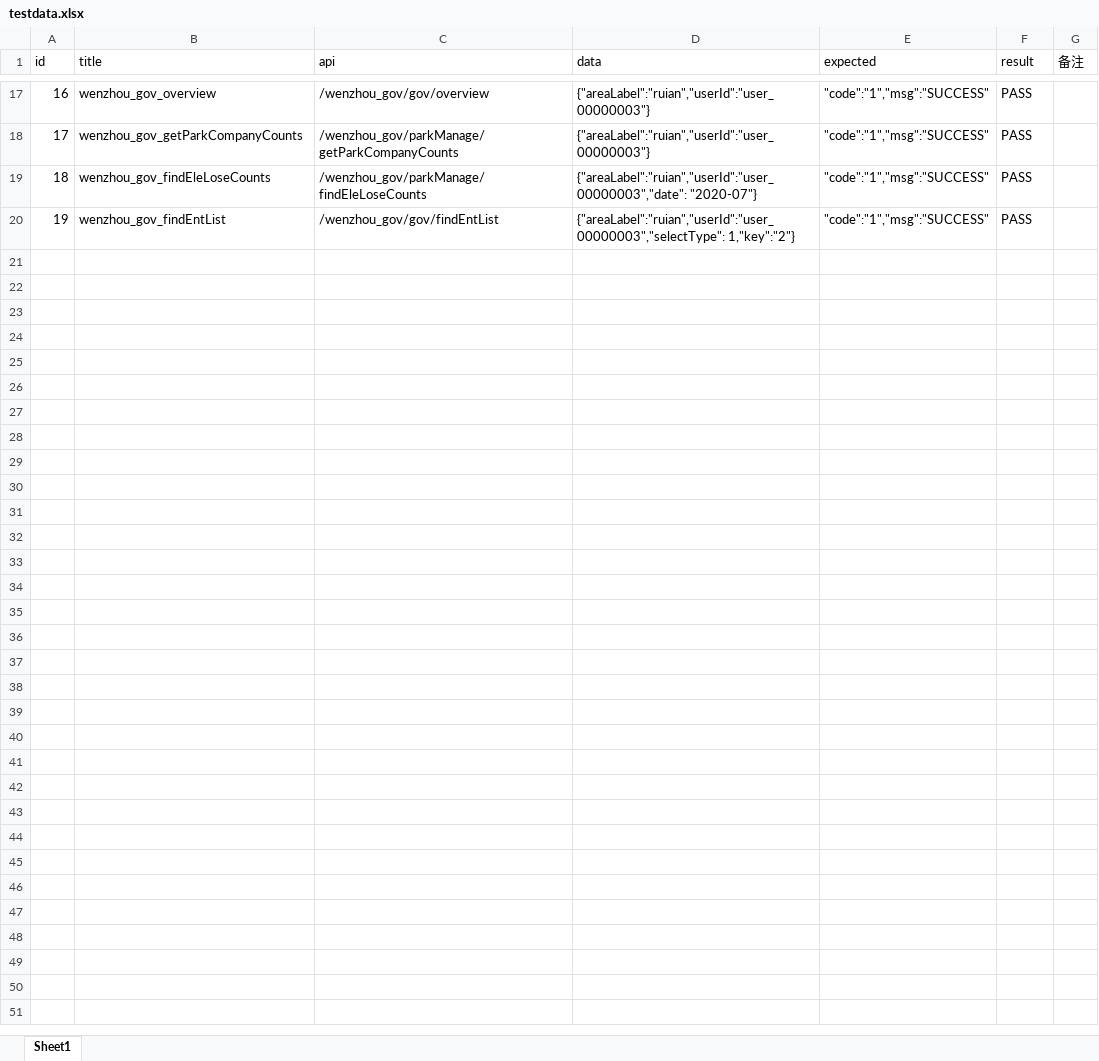
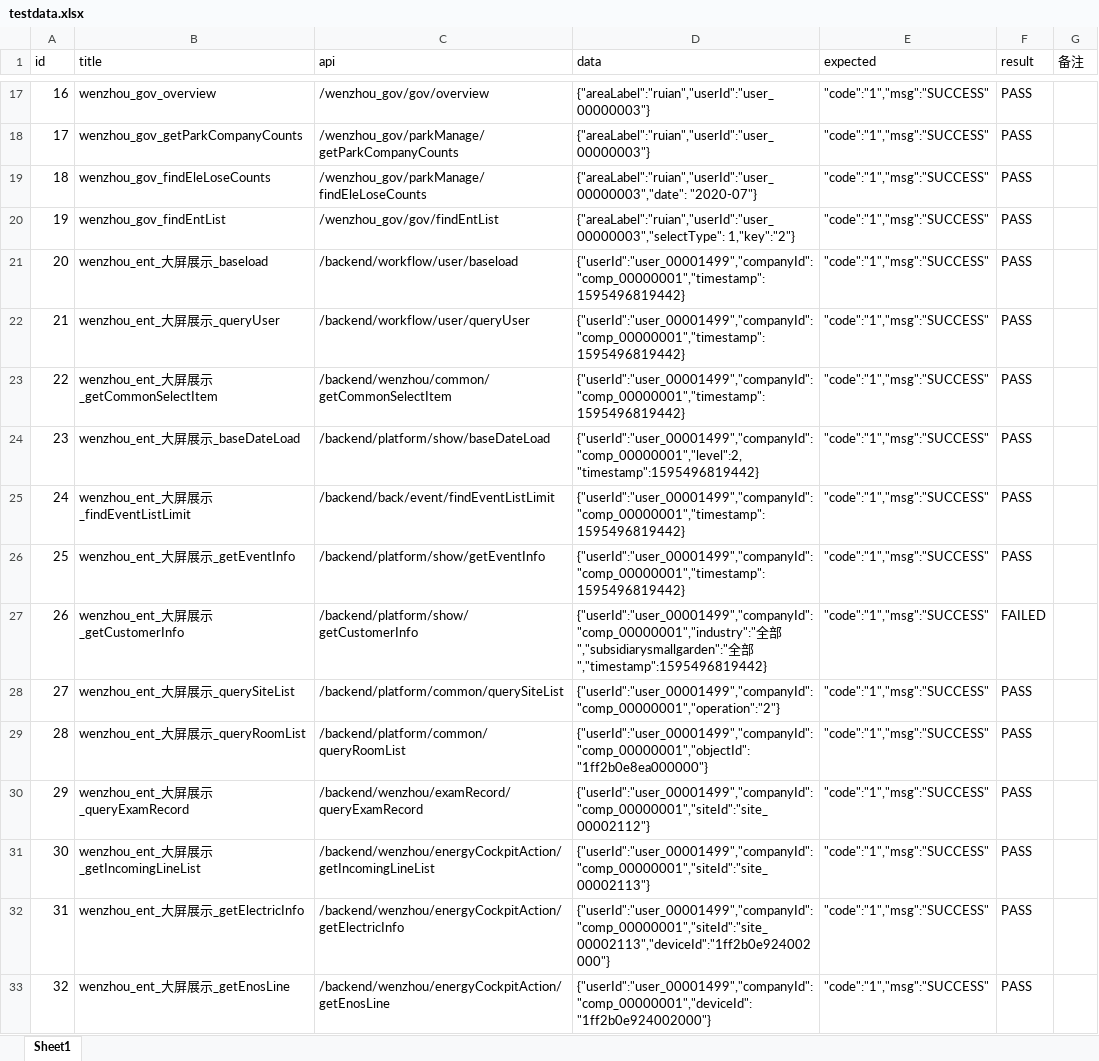
Before and after one commit to yishengdasheng/auto_APITest, an Excel workbook: test_data/testdata.xlsx, sheet Sheet1, drawn as a sheet; only a part is shown, gaps mark what is left out; values as stored, in another font and other column widths than the file's, no borders; the diff covers the shown part only; the diff names each change by its address in the sheet, - before the commit and + after, or states it on an @@ line.

```diff
--- a/test_data/testdata.xlsx (sheet Sheet1)
+++ b/test_data/testdata.xlsx (sheet Sheet1)
+row 21: 20 | wenzhou_ent_大屏展示_baseload | /backend/workflow/user/baseload | {"userId":"user_00001499","companyId":"comp_00000001","timestamp":1595496819442} | "code":"1","msg":"SUCCESS" | PASS
+row 22: 21 | wenzhou_ent_大屏展示_queryUser | /backend/workflow/user/queryUser | {"userId":"user_00001499","companyId":"comp_00000001","timestamp":1595496819442} | "code":"1","msg":"SUCCESS" | PASS
+row 23: 22 | wenzhou_ent_大屏展示_getCommonSelectItem | /backend/wenzhou/common/getCommonSelectItem | {"userId":"user_00001499","companyId":"comp_00000001","timestamp":1595496819442} | "code":"1","msg":"SUCCESS" | PASS
+row 24: 23 | wenzhou_ent_大屏展示_baseDateLoad | /backend/platform/show/baseDateLoad | {"userId":"user_00001499","companyId":"comp_00000001","level":2,"timestamp":1595496819442} | "code":"1","msg":"SUCCESS" | PASS
+row 25: 24 | wenzhou_ent_大屏展示_findEventListLimit | /backend/back/event/findEventListLimit | {"userId":"user_00001499","companyId":"comp_00000001","timestamp":1595496819442} | "code":"1","msg":"SUCCESS" | PASS
+row 26: 25 | wenzhou_ent_大屏展示_getEventInfo | /backend/platform/show/getEventInfo | {"userId":"user_00001499","companyId":"comp_00000001","timestamp":1595496819442} | "code":"1","msg":"SUCCESS" | PASS
+row 27: 26 | wenzhou_ent_大屏展示_getCustomerInfo | /backend/platform/show/getCustomerInfo | {"userId":"user_00001499","companyId":"comp_00000001","industry":"全部","subsidiarysmallgarden":"全部","timestamp":1595496819442} | "code":"1","msg":"SUCCESS" | FAILED
+row 28: 27 | wenzhou_ent_大屏展示_querySiteList | /backend/platform/common/querySiteList | {"userId":"user_00001499","companyId":"comp_00000001","operation":"2"} | "code":"1","msg":"SUCCESS" | PASS
+row 29: 28 | wenzhou_ent_大屏展示_queryRoomList | /backend/platform/common/queryRoomList | {"userId":"user_00001499","companyId":"comp_00000001","objectId":"1ff2b0e8ea000000"} | "code":"1","msg":"SUCCESS" | PASS
+row 30: 29 | wenzhou_ent_大屏展示_queryExamRecord | /backend/wenzhou/examRecord/queryExamRecord | {"userId":"user_00001499","companyId":"comp_00000001","siteId":"site_00002112"} | "code":"1","msg":"SUCCESS" | PASS
+row 31: 30 | wenzhou_ent_大屏展示_getIncomingLineList | /backend/wenzhou/energyCockpitAction/getIncomingLineList | {"userId":"user_00001499","companyId":"comp_00000001","siteId":"site_00002113"} | "code":"1","msg":"SUCCESS" | PASS
+row 32: 31 | wenzhou_ent_大屏展示_getElectricInfo | /backend/wenzhou/energyCockpitAction/getElectricInfo | {"userId":"user_00001499","companyId":"comp_00000001","siteId":"site_00002113","deviceId":"1ff2b0e924002000"} | "code":"1","msg":"SUCCESS" | PASS
+row 33: 32 | wenzhou_ent_大屏展示_getEnosLine | /backend/wenzhou/energyCockpitAction/getEnosLine | {"userId":"user_00001499","companyId":"comp_00000001","deviceId":"1ff2b0e924002000"} | "code":"1","msg":"SUCCESS" | PASS
```
Also changed, not shown: 12 added rows elsewhere in this sheet, 4 other files.
